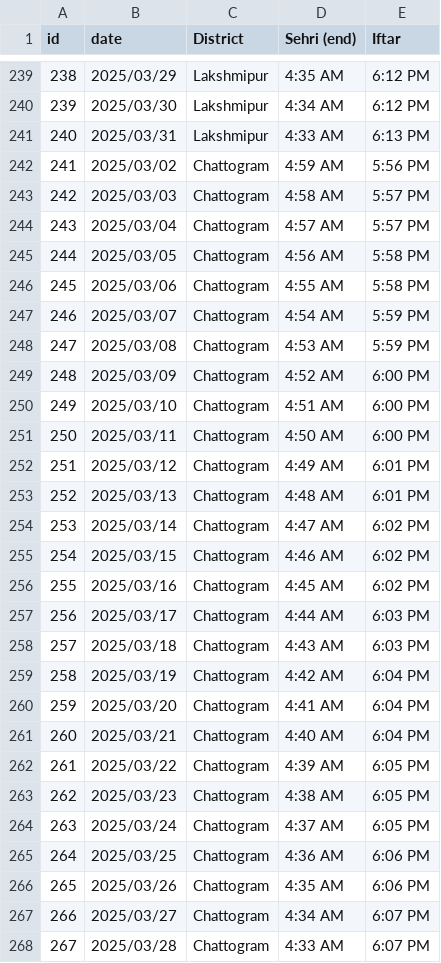
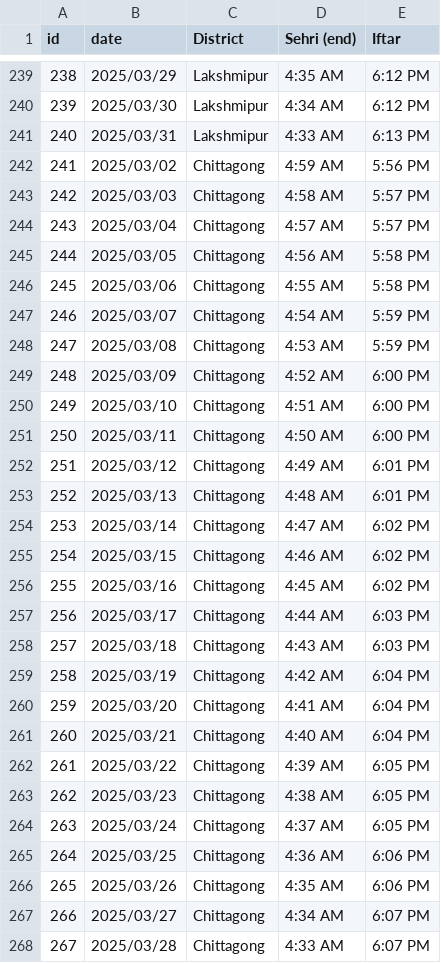
Before and after one commit to IsmailHosenIsmailJames/mumin, a CSV file: updated_ramadan_calendar_with_District.csv, drawn as a sheet; only a part is shown, gaps mark what is left out; the diff covers the shown part only.

```diff
--- a/updated_ramadan_calendar_with_District.csv
+++ b/updated_ramadan_calendar_with_District.csv
@@ -241,28 +241,28 @@ id,date,District,Sehri (end),Iftar
 240,2025/03/31,Lakshmipur,4:33 AM,6:13 PM
-241,2025/03/02,Chattogram,4:59 AM,5:56 PM
-242,2025/03/03,Chattogram,4:58 AM,5:57 PM
-243,2025/03/04,Chattogram,4:57 AM,5:57 PM
-244,2025/03/05,Chattogram,4:56 AM,5:58 PM
-245,2025/03/06,Chattogram,4:55 AM,5:58 PM
-246,2025/03/07,Chattogram,4:54 AM,5:59 PM
-247,2025/03/08,Chattogram,4:53 AM,5:59 PM
-248,2025/03/09,Chattogram,4:52 AM,6:00 PM
-249,2025/03/10,Chattogram,4:51 AM,6:00 PM
-250,2025/03/11,Chattogram,4:50 AM,6:00 PM
-251,2025/03/12,Chattogram,4:49 AM,6:01 PM
-252,2025/03/13,Chattogram,4:48 AM,6:01 PM
-253,2025/03/14,Chattogram,4:47 AM,6:02 PM
-254,2025/03/15,Chattogram,4:46 AM,6:02 PM
-255,2025/03/16,Chattogram,4:45 AM,6:02 PM
-256,2025/03/17,Chattogram,4:44 AM,6:03 PM
-257,2025/03/18,Chattogram,4:43 AM,6:03 PM
-258,2025/03/19,Chattogram,4:42 AM,6:04 PM
-259,2025/03/20,Chattogram,4:41 AM,6:04 PM
-260,2025/03/21,Chattogram,4:40 AM,6:04 PM
-261,2025/03/22,Chattogram,4:39 AM,6:05 PM
-262,2025/03/23,Chattogram,4:38 AM,6:05 PM
-263,2025/03/24,Chattogram,4:37 AM,6:05 PM
-264,2025/03/25,Chattogram,4:36 AM,6:06 PM
-265,2025/03/26,Chattogram,4:35 AM,6:06 PM
-266,2025/03/27,Chattogram,4:34 AM,6:07 PM
-267,2025/03/28,Chattogram,4:33 AM,6:07 PM
+241,2025/03/02,Chittagong,4:59 AM,5:56 PM
+242,2025/03/03,Chittagong,4:58 AM,5:57 PM
+243,2025/03/04,Chittagong,4:57 AM,5:57 PM
+244,2025/03/05,Chittagong,4:56 AM,5:58 PM
+245,2025/03/06,Chittagong,4:55 AM,5:58 PM
+246,2025/03/07,Chittagong,4:54 AM,5:59 PM
+247,2025/03/08,Chittagong,4:53 AM,5:59 PM
+248,2025/03/09,Chittagong,4:52 AM,6:00 PM
+249,2025/03/10,Chittagong,4:51 AM,6:00 PM
+250,2025/03/11,Chittagong,4:50 AM,6:00 PM
+251,2025/03/12,Chittagong,4:49 AM,6:01 PM
+252,2025/03/13,Chittagong,4:48 AM,6:01 PM
+253,2025/03/14,Chittagong,4:47 AM,6:02 PM
+254,2025/03/15,Chittagong,4:46 AM,6:02 PM
+255,2025/03/16,Chittagong,4:45 AM,6:02 PM
+256,2025/03/17,Chittagong,4:44 AM,6:03 PM
+257,2025/03/18,Chittagong,4:43 AM,6:03 PM
+258,2025/03/19,Chittagong,4:42 AM,6:04 PM
+259,2025/03/20,Chittagong,4:41 AM,6:04 PM
+260,2025/03/21,Chittagong,4:40 AM,6:04 PM
+261,2025/03/22,Chittagong,4:39 AM,6:05 PM
+262,2025/03/23,Chittagong,4:38 AM,6:05 PM
+263,2025/03/24,Chittagong,4:37 AM,6:05 PM
+264,2025/03/25,Chittagong,4:36 AM,6:06 PM
+265,2025/03/26,Chittagong,4:35 AM,6:06 PM
+266,2025/03/27,Chittagong,4:34 AM,6:07 PM
+267,2025/03/28,Chittagong,4:33 AM,6:07 PM
```
Also changed, not shown: 3 edited cells elsewhere in this file, 3 other files.
